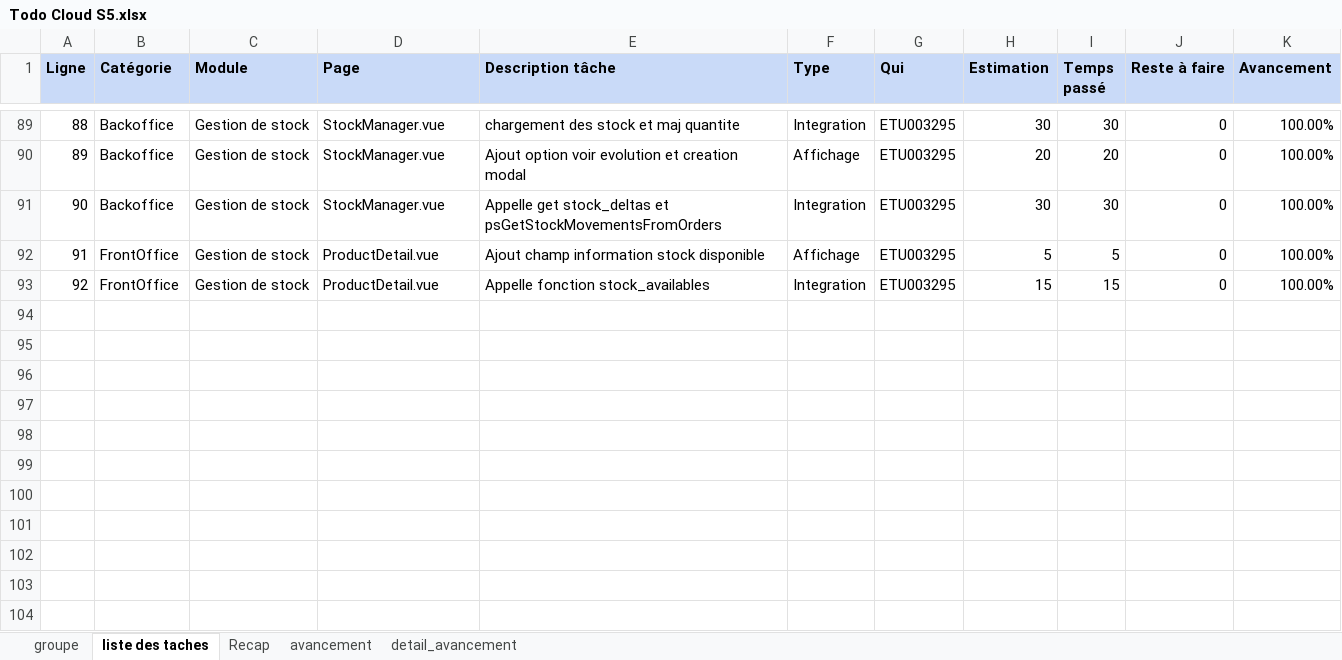
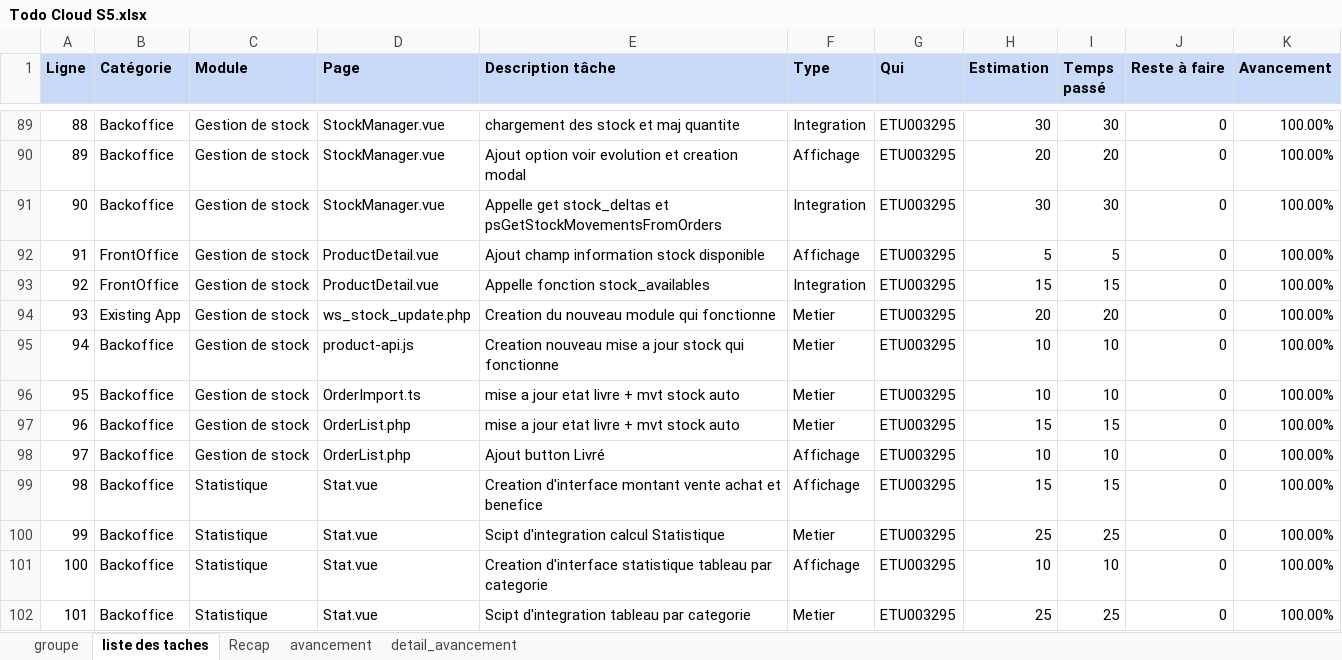
Before and after one commit to icecoldfinishing/PrestaShop, an Excel workbook: Todo Cloud S5.xlsx, sheet liste des taches, drawn as a sheet; only a part is shown, gaps mark what is left out; values as stored, in another font and other column widths than the file's, no borders; the diff names each change by its address in the sheet, - before the commit and + after, or states it on an @@ line.

```diff
--- a/Todo Cloud S5.xlsx (sheet liste des taches)
+++ b/Todo Cloud S5.xlsx (sheet liste des taches)
+row 94: 93 | Existing App | Gestion de stock | ws_stock_update.php | Creation du nouveau module qui fonctionne | Metier | ETU003295 | 20 | 20 | 0 | 100.00%
+row 95: 94 | Backoffice | Gestion de stock | product-api.js | Creation nouveau mise a jour stock qui fonctionne | Metier | ETU003295 | 10 | 10 | 0 | 100.00%
+row 96: 95 | Backoffice | Gestion de stock | OrderImport.ts | mise a jour etat livre + mvt stock auto | Metier | ETU003295 | 10 | 10 | 0 | 100.00%
+row 97: 96 | Backoffice | Gestion de stock | OrderList.php | mise a jour etat livre + mvt stock auto | Metier | ETU003295 | 15 | 15 | 0 | 100.00%
+row 98: 97 | Backoffice | Gestion de stock | OrderList.php | Ajout button Livré | Affichage | ETU003295 | 10 | 10 | 0 | 100.00%
+row 99: 98 | Backoffice | Statistique | Stat.vue | Creation d'interface montant vente achat et benefice | Affichage | ETU003295 | 15 | 15 | 0 | 100.00%
+row 100: 99 | Backoffice | Statistique | Stat.vue | Scipt d'integration calcul Statistique | Metier | ETU003295 | 25 | 25 | 0 | 100.00%
+row 101: 100 | Backoffice | Statistique | Stat.vue | Creation d'interface statistique tableau par categorie | Affichage | ETU003295 | 10 | 10 | 0 | 100.00%
+row 102: 101 | Backoffice | Statistique | Stat.vue | Scipt d'integration tableau par categorie | Metier | ETU003295 | 25 | 25 | 0 | 100.00%
```
Also changed, not shown: sheet detail_avancement, sheet Recap, sheet avancement, 7 other files.
